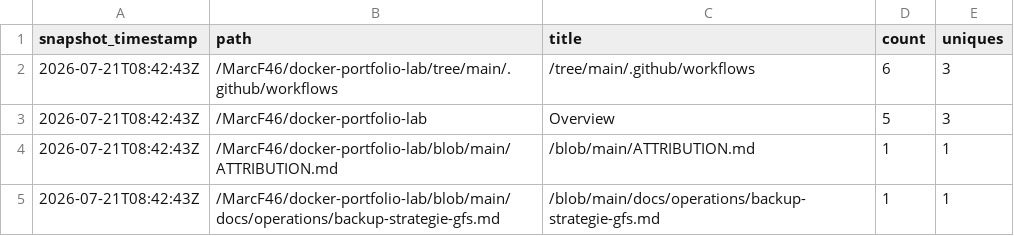
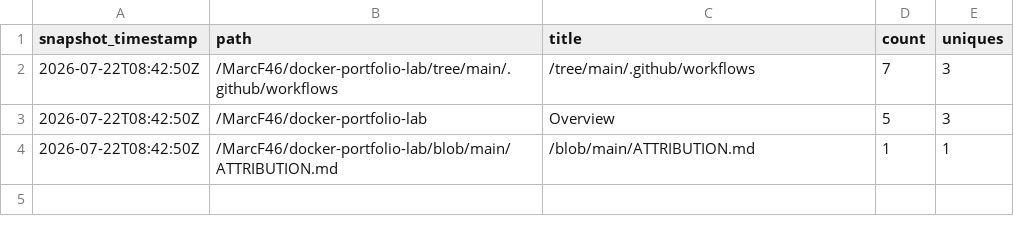
Before and after one commit to MarcF46/docker-portfolio-lab, a CSV file: analytics/github-traffic/summary/paths_latest.csv, drawn as a sheet.

```diff
--- a/analytics/github-traffic/summary/paths_latest.csv
+++ b/analytics/github-traffic/summary/paths_latest.csv
@@ -1,5 +1,4 @@
 snapshot_timestamp,path,title,count,uniques
-2026-07-21T08:42:43Z,/MarcF46/docker-portfolio-lab/tree/main/.github/workflows,/tree/main/.github/workflows,6,3
-2026-07-21T08:42:43Z,/MarcF46/docker-portfolio-lab,Overview,5,3
-2026-07-21T08:42:43Z,/MarcF46/docker-portfolio-lab/blob/main/ATTRIBUTION.md,/blob/main/ATTRIBUTION.md,1,1
-2026-07-21T08:42:43Z,/MarcF46/docker-portfolio-lab/blob/main/docs/operations/backup-strategie-gfs.md,/blob/main/docs/operations/backup-strategie-gfs.md,1,1
+2026-07-22T08:42:50Z,/MarcF46/docker-portfolio-lab/tree/main/.github/workflows,/tree/main/.github/workflows,7,3
+2026-07-22T08:42:50Z,/MarcF46/docker-portfolio-lab,Overview,5,3
+2026-07-22T08:42:50Z,/MarcF46/docker-portfolio-lab/blob/main/ATTRIBUTION.md,/blob/main/ATTRIBUTION.md,1,1
```
Also changed, not shown: analytics/github-traffic/summary/clones_daily.csv, analytics/github-traffic/summary/views_daily.csv, 6 other files.
